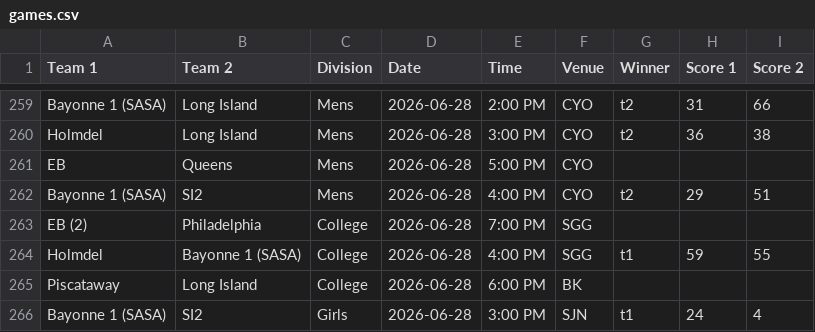
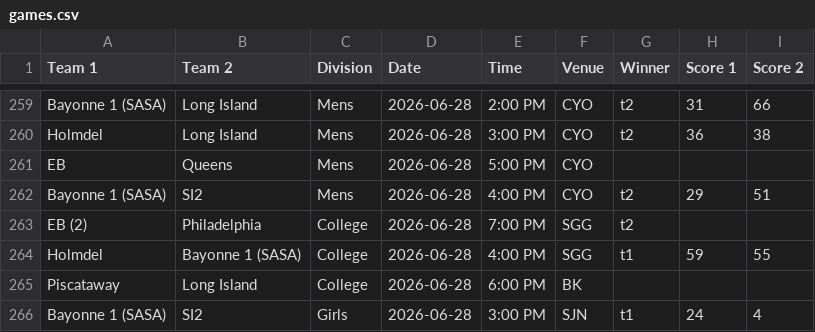
Before and after one commit to nacopticleague/full-schedule-homepage, a CSV file: data/games.csv, drawn as a sheet; only a part is shown, gaps mark what is left out.

Commit message:
Update data/games.csv from Google Sheet

```diff
--- a/data/games.csv
+++ b/data/games.csv
@@ -262,3 +262,3 @@ EB,Queens,Mens,2026-06-28,5:00 PM,CYO,,,
 Bayonne 1 (SASA),SI2,Mens,2026-06-28,4:00 PM,CYO,t2,29,51
-EB (2),Philadelphia,College,2026-06-28,7:00 PM,SGG,,,
+EB (2),Philadelphia,College,2026-06-28,7:00 PM,SGG,t2,,
 Holmdel,Bayonne 1 (SASA),College,2026-06-28,4:00 PM,SGG,t1,59,55
```
